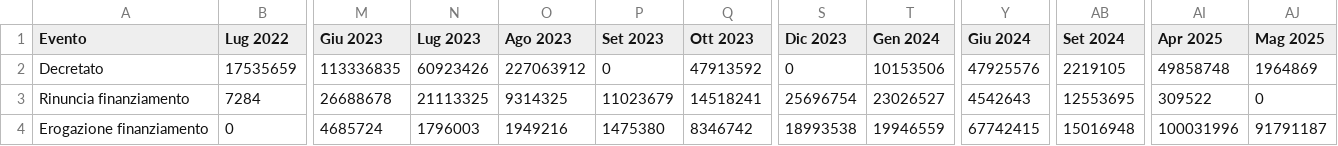
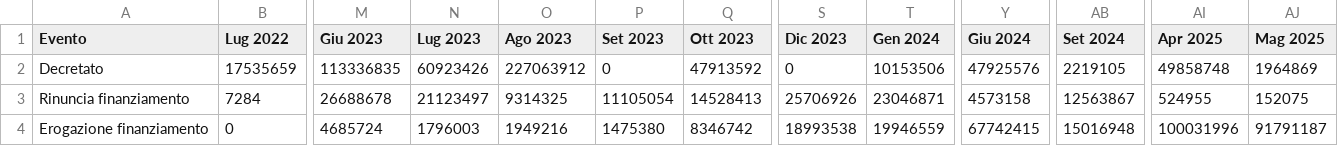
Before and after one commit to teamdigitale/padigitale2026-opendata, a CSV file: data/KPI/andamento_progetti.csv, drawn as a sheet; only a part is shown, gaps mark what is left out; the diff names each change by its address in the sheet, - before the commit and + after, or states it on an @@ line.

Commit message:
Aggiunti dataset con split per avviso

```diff
--- a/data/KPI/andamento_progetti.csv
+++ b/data/KPI/andamento_progetti.csv
-N3 (Lug 2023): 21113325
+N3 (Lug 2023): 21123497
-P3 (Set 2023): 11023679
+P3 (Set 2023): 11105054
-Q3 (Ott 2023): 14518241
+Q3 (Ott 2023): 14528413
-S3 (Dic 2023): 25696754
+S3 (Dic 2023): 25706926
-T3 (Gen 2024): 23026527
+T3 (Gen 2024): 23046871
-Y3 (Giu 2024): 4542643
+Y3 (Giu 2024): 4573158
-AB3 (Set 2024): 12553695
+AB3 (Set 2024): 12563867
-AI3 (Apr 2025): 309522
+AI3 (Apr 2025): 524955
-AJ3 (Mag 2025): 0
+AJ3 (Mag 2025): 152075
```
Also changed, not shown: data/KPI/importi_per_comune.csv, data/KPI/totale_per_misura.csv, 6 other files.
